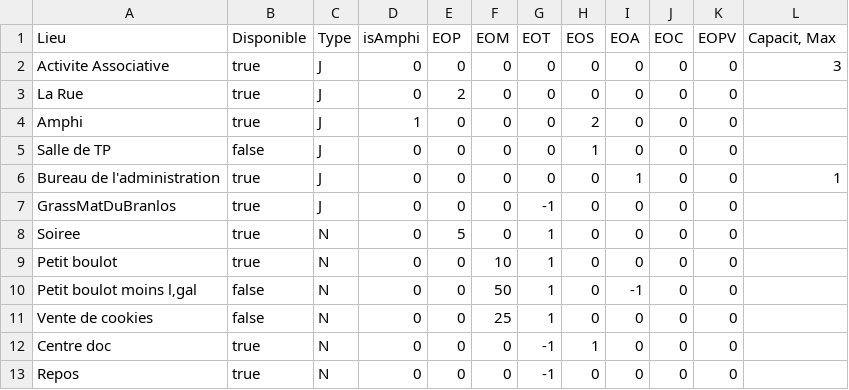
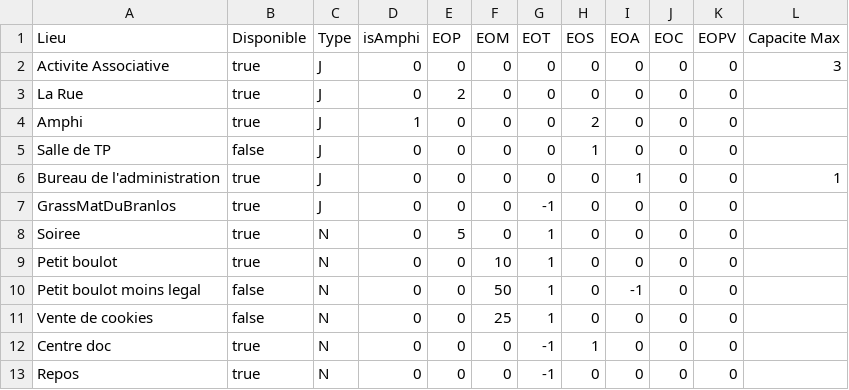
Before and after one commit to MaximeTB/VideoGame-Project, a CSV file: data/ListesLieux.csv, drawn as a sheet; the diff names each change by its address in the sheet, - before the commit and + after, or states it on an @@ line.

Commit message:
Max

```diff
--- a/data/ListesLieux.csv
+++ b/data/ListesLieux.csv
-L1: Capacit‚ Max
+L1: Capacite Max
-A10 (Lieu): Petit boulot moins l‚gal
+A10 (Lieu): Petit boulot moins legal
```
